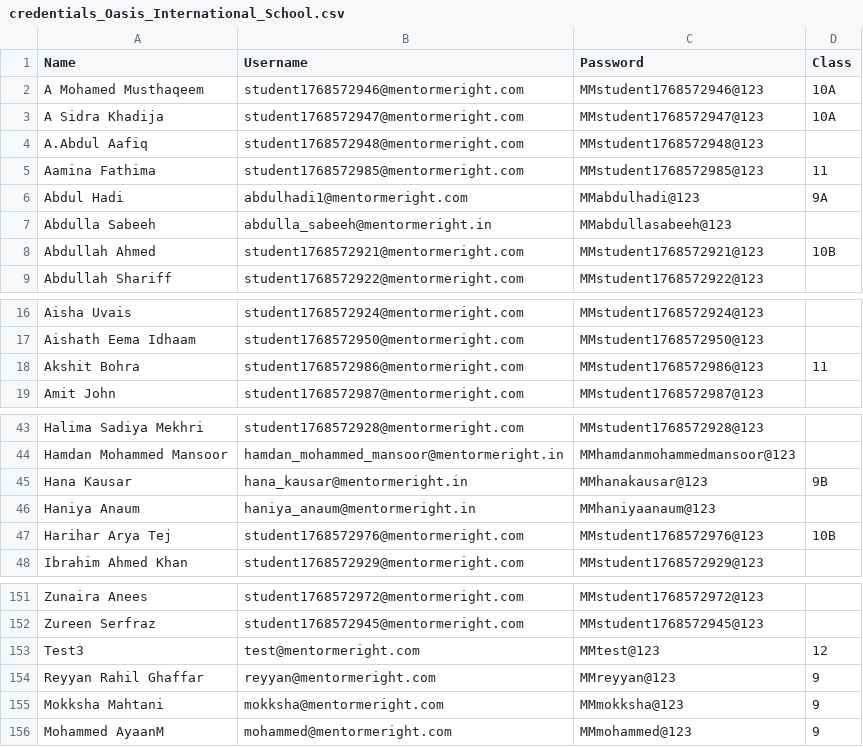
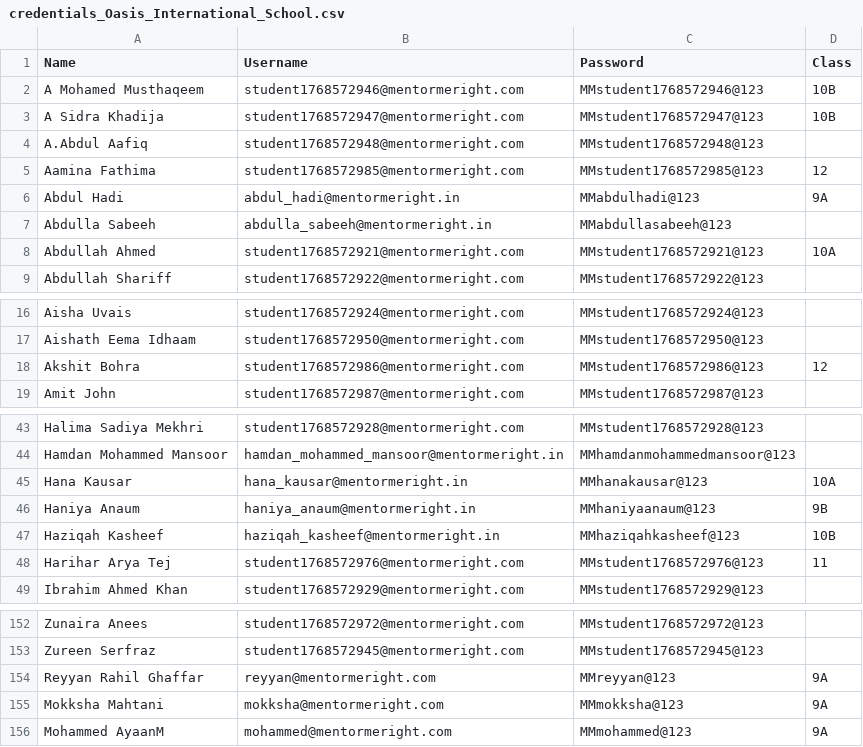
Before and after one commit to mentorme123/mentormeright, a CSV file: credentials_Oasis_International_School.csv, drawn as a sheet; only a part is shown, gaps mark what is left out; the diff covers the shown part only.

Commit message:
Everything is now matching your correct sheet exactly. Here's the summary:

```diff
--- a/credentials_Oasis_International_School.csv
+++ b/credentials_Oasis_International_School.csv
@@ -1,9 +1,9 @@
 Name,Username,Password,Class
-"A Mohamed Musthaqeem","student1768572946@mentormeright.com","MMstudent1768572946@123","10A"
-"A Sidra Khadija","student1768572947@mentormeright.com","MMstudent1768572947@123","10A"
+"A Mohamed Musthaqeem","student1768572946@mentormeright.com","MMstudent1768572946@123","10B"
+"A Sidra Khadija","student1768572947@mentormeright.com","MMstudent1768572947@123","10B"
 "A.Abdul Aafiq","student1768572948@mentormeright.com","MMstudent1768572948@123",""
-"Aamina Fathima","student1768572985@mentormeright.com","MMstudent1768572985@123","11"
-"Abdul Hadi","abdulhadi1@mentormeright.com","MMabdulhadi@123","9A"
+"Aamina Fathima","student1768572985@mentormeright.com","MMstudent1768572985@123","12"
+"Abdul Hadi","abdul_hadi@mentormeright.in","MMabdulhadi@123","9A"
 "Abdulla Sabeeh","abdulla_sabeeh@mentormeright.in","MMabdullasabeeh@123",""
-"Abdullah Ahmed","student1768572921@mentormeright.com","MMstudent1768572921@123","10B"
+"Abdullah Ahmed","student1768572921@mentormeright.com","MMstudent1768572921@123","10A"
 "Abdullah Shariff","student1768572922@mentormeright.com","MMstudent1768572922@123",""
@@ -17,3 +17,3 @@ Name,Username,Password,Class
 "Aishath Eema Idhaam","student1768572950@mentormeright.com","MMstudent1768572950@123",""
-"Akshit Bohra","student1768572986@mentormeright.com","MMstudent1768572986@123","11"
+"Akshit Bohra","student1768572986@mentormeright.com","MMstudent1768572986@123","12"
 "Amit John","student1768572987@mentormeright.com","MMstudent1768572987@123",""
@@ -44,5 +44,6 @@ Name,Username,Password,Class
 "Hamdan Mohammed Mansoor","hamdan_mohammed_mansoor@mentormeright.in","MMhamdanmohammedmansoor@123",""
-"Hana Kausar","hana_kausar@mentormeright.in","MMhanakausar@123","9B"
-"Haniya Anaum","haniya_anaum@mentormeright.in","MMhaniyaanaum@123",""
-"Harihar Arya Tej","student1768572976@mentormeright.com","MMstudent1768572976@123","10B"
+"Hana Kausar","hana_kausar@mentormeright.in","MMhanakausar@123","10A"
+"Haniya Anaum","haniya_anaum@mentormeright.in","MMhaniyaanaum@123","9B"
+"Haziqah Kasheef","haziqah_kasheef@mentormeright.in","MMhaziqahkasheef@123","10B"
+"Harihar Arya Tej","student1768572976@mentormeright.com","MMstudent1768572976@123","11"
 "Ibrahim Ahmed Khan","student1768572929@mentormeright.com","MMstudent1768572929@123",""
@@ -152,5 +153,4 @@ Name,Username,Password,Class
 "Zureen Serfraz","student1768572945@mentormeright.com","MMstudent1768572945@123",""
-"Test3","test@mentormeright.com","MMtest@123","12"
-"Reyyan Rahil Ghaffar","reyyan@mentormeright.com","MMreyyan@123","9"
-"Mokksha Mahtani","mokksha@mentormeright.com","MMmokksha@123","9"
-"Mohammed AyaanM","mohammed@mentormeright.com","MMmohammed@123","9"
+"Reyyan Rahil Ghaffar","reyyan@mentormeright.com","MMreyyan@123","9A"
+"Mokksha Mahtani","mokksha@mentormeright.com","MMmokksha@123","9A"
+"Mohammed AyaanM","mohammed@mentormeright.com","MMmohammed@123","9A"
```
Also changed, not shown: 7 edited cells elsewhere in this file.
